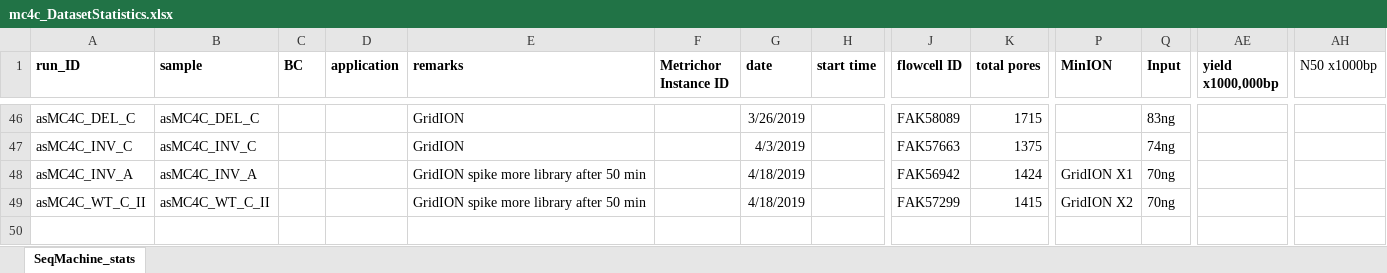
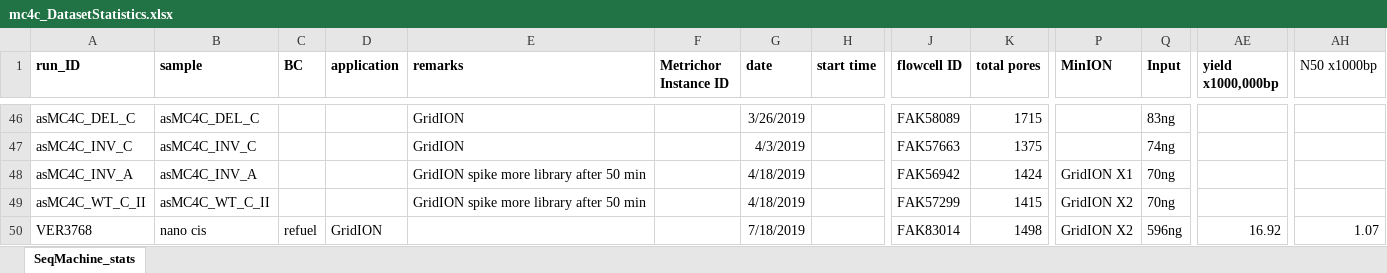
Before and after one commit to aallahyar/mc4c_py, an Excel workbook: mc4c_DatasetStatistics.xlsx, sheet SeqMachine_stats, drawn as a sheet; only a part is shown, gaps mark what is left out; values as stored, in another font and other column widths than the file's, no borders; rows hold the shown columns only; the diff names each change by its address in the sheet, - before the commit and + after, or states it on an @@ line.

Commit message:
added pore stats for RB_WT

```diff
--- a/mc4c_DatasetStatistics.xlsx (sheet SeqMachine_stats)
+++ b/mc4c_DatasetStatistics.xlsx (sheet SeqMachine_stats)
+row 50: VER3768 | nano cis | refuel | GridION |  |  | 7/18/2019 |  | FAK83014 | 1498 | GridION X2 | 596ng | 16.92 | 1.07
```
Also changed, not shown: 1 other file.
